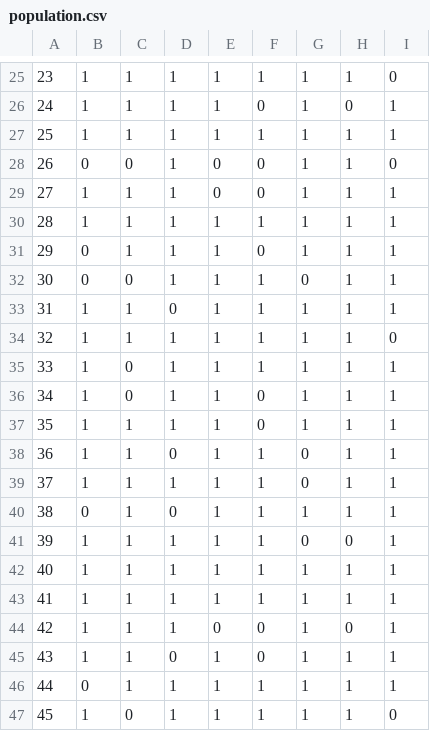
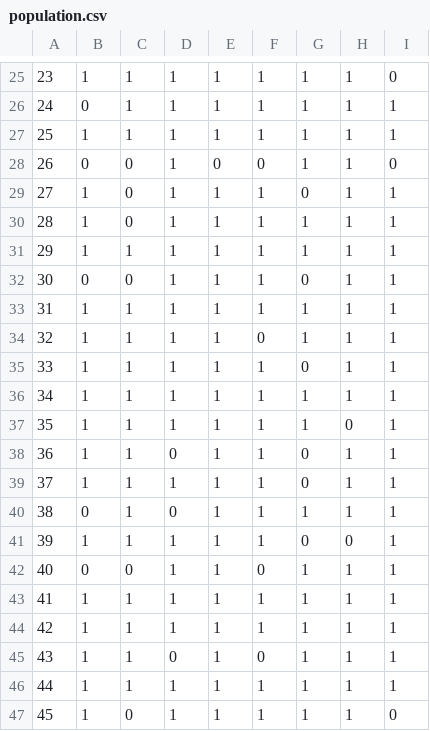
Before and after one commit to szachovy/GeneticOptimizer, a CSV file: genetic_optimizer/results/population.csv, drawn as a sheet; only a part is shown, gaps mark what is left out; the diff covers the shown part only.

```diff
--- a/genetic_optimizer/results/population.csv
+++ b/genetic_optimizer/results/population.csv
@@ -25,14 +25,14 @@
 23,1,1,1,1,1,1,1,0
-24,1,1,1,1,0,1,0,1
+24,0,1,1,1,1,1,1,1
 25,1,1,1,1,1,1,1,1
 26,0,0,1,0,0,1,1,0
-27,1,1,1,0,0,1,1,1
-28,1,1,1,1,1,1,1,1
-29,0,1,1,1,0,1,1,1
+27,1,0,1,1,1,0,1,1
+28,1,0,1,1,1,1,1,1
+29,1,1,1,1,1,1,1,1
 30,0,0,1,1,1,0,1,1
-31,1,1,0,1,1,1,1,1
-32,1,1,1,1,1,1,1,0
-33,1,0,1,1,1,1,1,1
-34,1,0,1,1,0,1,1,1
-35,1,1,1,1,0,1,1,1
+31,1,1,1,1,1,1,1,1
+32,1,1,1,1,0,1,1,1
+33,1,1,1,1,1,0,1,1
+34,1,1,1,1,1,1,1,1
+35,1,1,1,1,1,1,0,1
 36,1,1,0,1,1,0,1,1
@@ -41,7 +41,7 @@
 39,1,1,1,1,1,0,0,1
-40,1,1,1,1,1,1,1,1
+40,0,0,1,1,0,1,1,1
 41,1,1,1,1,1,1,1,1
-42,1,1,1,0,0,1,0,1
+42,1,1,1,1,1,1,1,1
 43,1,1,0,1,0,1,1,1
-44,0,1,1,1,1,1,1,1
+44,1,1,1,1,1,1,1,1
 45,1,0,1,1,1,1,1,0
```
Also changed, not shown: 33 edited cells elsewhere in this file, 3 other files.
